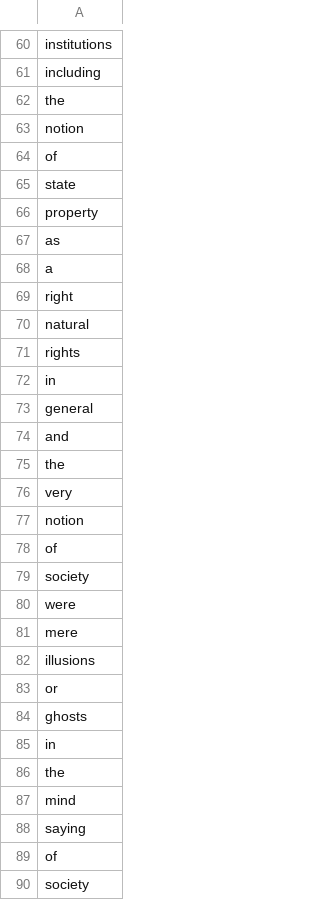
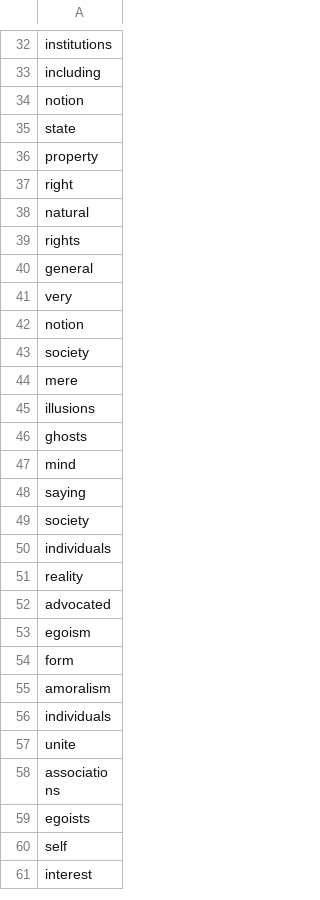
Before and after one commit to Neo-Hao/RandomTweets, a CSV file: batch3/words3.csv, drawn as a sheet; only a part is shown, gaps mark what is left out; the shorter side is filled out with more unchanged rows; the diff covers the shown part only; the diff names each change by its address in the sheet, - before the commit and + after, or states it on an @@ line.

```diff
--- a/batch3/words3.csv
+++ b/batch3/words3.csv
-row 62: the
-row 64: of
-row 67: as
-row 68: a
-row 72: in
-row 74: and
-row 75: the
-row 78: of
-row 80: were
-row 83: or
-row 85: in
-row 86: the
-row 89: of
```
Also changed, not shown: 154 removed rows elsewhere in this file, batch1/words1.csv, batch2/words2.csv, 4 other files.
